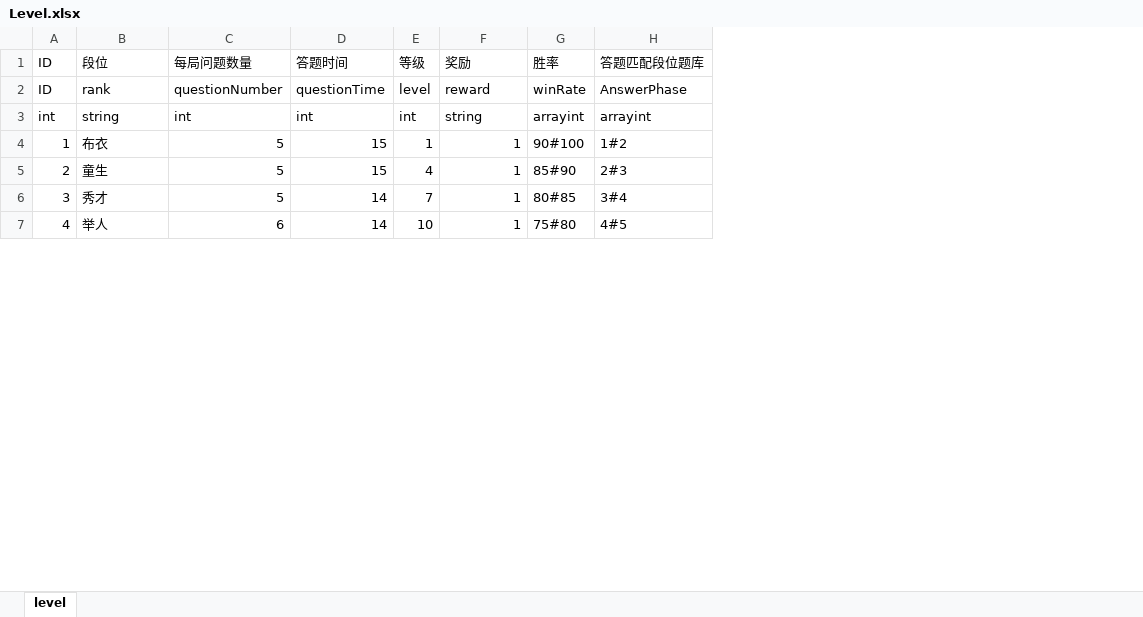
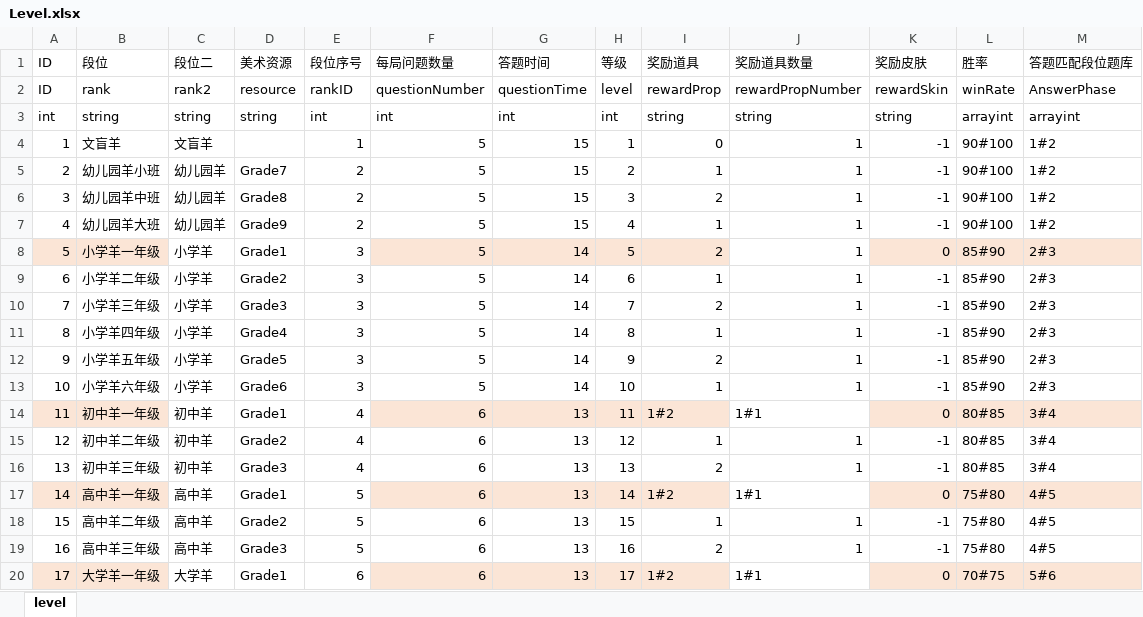
Before and after one commit to jcx6586408/cat_game_server, an Excel workbook: table/Level.xlsx, sheet level, drawn as a sheet; only a part is shown; values as stored, in another font and other column widths than the file's, no borders; addresses are those after the commit; the diff covers the shown part only; the diff names each change by its address in the sheet, - before the commit and + after, or states it on an @@ line.

```diff
--- a/table/Level.xlsx (sheet level)
+++ b/table/Level.xlsx (sheet level)
+column C (段位二), rows 2-4: rank2 | string | 文盲羊; row 7: 幼儿园羊; row 9: 小学羊; row 18: 高中羊
+column D (美术资源), rows 2-3: resource | string; row 7: Grade9; row 9: Grade2; row 18: Grade2
+column E (段位序号), rows 2-4: rankID | int | 1; row 7: 2; row 9: 3; row 18: 5
+column J (奖励道具数量), rows 2-4: rewardPropNumber | string | 1; row 7: 1; row 9: 1; row 18: 1
+column K (奖励皮肤), rows 2-4: rewardSkin | string | -1; row 7: -1; row 9: -1; row 18: -1
-I1: 奖励
+I1: 奖励道具
-I2 (奖励道具): reward
+I2 (奖励道具): rewardProp
-B4 (段位): 布衣
+B4 (段位): 文盲羊
-I4 (奖励道具): 1
+I4 (奖励道具): 0
+row 5: 2 | 幼儿园羊小班 | 幼儿园羊 | Grade7 | 2 | 5 | 15 | 2 | 1 | 1 | -1 | 90#100 | 1#2
+row 6: 3 | 幼儿园羊中班 | 幼儿园羊 | Grade8 | 2 | 5 | 15 | 3 | 2 | 1 | -1 | 90#100 | 1#2
@@ column A (ID) renumbered between rows 7 and 44 @@
-B7 (段位): 童生
+B7 (段位): 幼儿园羊大班
-L7 (胜率): 85#90
+L7 (胜率): 90#100
-M7 (答题匹配段位题库): 2#3
+M7 (答题匹配段位题库): 1#2
+row 8: 5 | 小学羊一年级 | 小学羊 | Grade1 | 3 | 5 | 14 | 5 | 2 | 1 | 0 | 85#90 | 2#3
-B9 (段位): 秀才
+B9 (段位): 小学羊二年级
-H9 (等级): 7
+H9 (等级): 6
-L9 (胜率): 80#85
+L9 (胜率): 85#90
-M9 (答题匹配段位题库): 3#4
+M9 (答题匹配段位题库): 2#3
+row 10: 7 | 小学羊三年级 | 小学羊 | Grade3 | 3 | 5 | 14 | 7 | 2 | 1 | -1 | 85#90 | 2#3
+row 11: 8 | 小学羊四年级 | 小学羊 | Grade4 | 3 | 5 | 14 | 8 | 1 | 1 | -1 | 85#90 | 2#3
+row 12: 9 | 小学羊五年级 | 小学羊 | Grade5 | 3 | 5 | 14 | 9 | 2 | 1 | -1 | 85#90 | 2#3
+row 13: 10 | 小学羊六年级 | 小学羊 | Grade6 | 3 | 5 | 14 | 10 | 1 | 1 | -1 | 85#90 | 2#3
+row 14: 11 | 初中羊一年级 | 初中羊 | Grade1 | 4 | 6 | 13 | 11 | 1#2 | 1#1 | 0 | 80#85 | 3#4
+row 15: 12 | 初中羊二年级 | 初中羊 | Grade2 | 4 | 6 | 13 | 12 | 1 | 1 | -1 | 80#85 | 3#4
+row 16: 13 | 初中羊三年级 | 初中羊 | Grade3 | 4 | 6 | 13 | 13 | 2 | 1 | -1 | 80#85 | 3#4
+row 17: 14 | 高中羊一年级 | 高中羊 | Grade1 | 5 | 6 | 13 | 14 | 1#2 | 1#1 | 0 | 75#80 | 4#5
-B18 (段位): 举人
+B18 (段位): 高中羊二年级
-G18 (答题时间): 14
+G18 (答题时间): 13
-H18 (等级): 10
+H18 (等级): 15
+row 19: 16 | 高中羊三年级 | 高中羊 | Grade3 | 5 | 6 | 13 | 16 | 2 | 1 | -1 | 75#80 | 4#5
+row 20: 17 | 大学羊一年级 | 大学羊 | Grade1 | 6 | 6 | 13 | 17 | 1#2 | 1#1 | 0 | 70#75 | 5#6
```
Also changed, not shown: 18 added rows and 21 edited cells elsewhere in this sheet, table/question/question1.xlsx, table/scene.xlsx, 47 other files.
